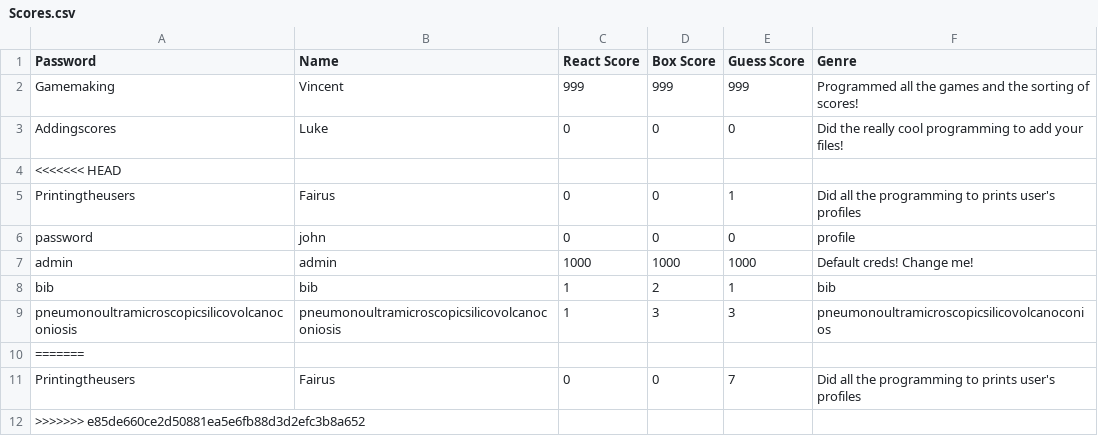
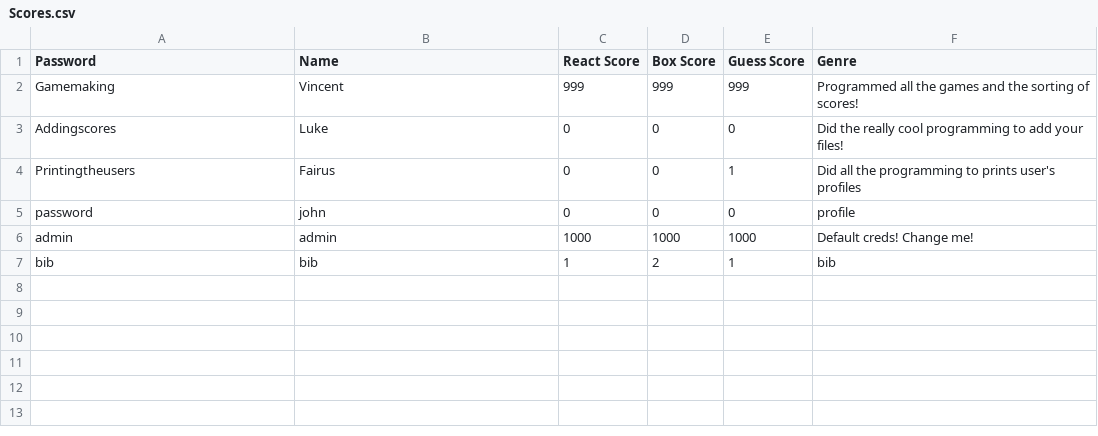
Before and after one commit to ComputerVIP/High-Score-Tracker, a CSV file: Scores.csv, drawn as a sheet.

```diff
--- a/Scores.csv
+++ b/Scores.csv
@@ -3,3 +3,2 @@ Gamemaking,Vincent,999,999,999,Programmed all the games and the sorting of score
 Addingscores,Luke,0,0,0,Did the really cool programming to add your files!
-<<<<<<< HEAD
 Printingtheusers,Fairus,0,0,1,Did all the programming to prints user's profiles
@@ -8,5 +7 @@ admin,admin,1000,1000,1000,Default creds! Change me!
 bib,bib,1,2,1,bib
-pneumonoultramicroscopicsilicovolcanoconiosis,pneumonoultramicroscopicsilicovolcanoconiosis,1,3,3,pneumonoultramicroscopicsilicovolcanoconios
-=======
-Printingtheusers,Fairus,0,0,7,Did all the programming to prints user's profiles
->>>>>>> e85de660ce2d50881ea5e6fb88d3d2efc3b8a652
```
Also changed, not shown: 1 other file.
